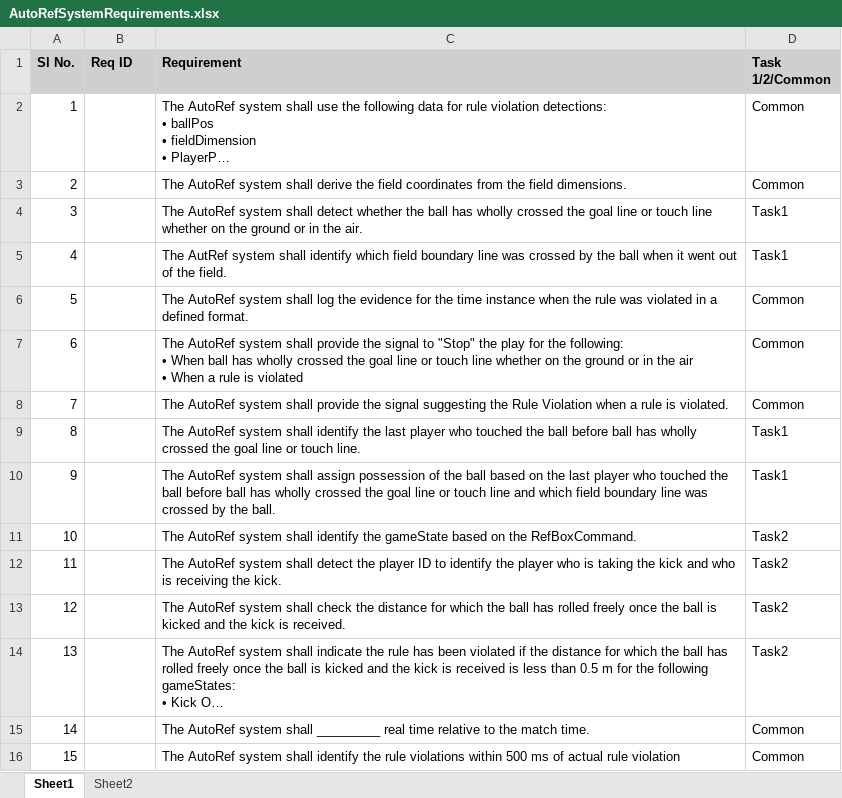
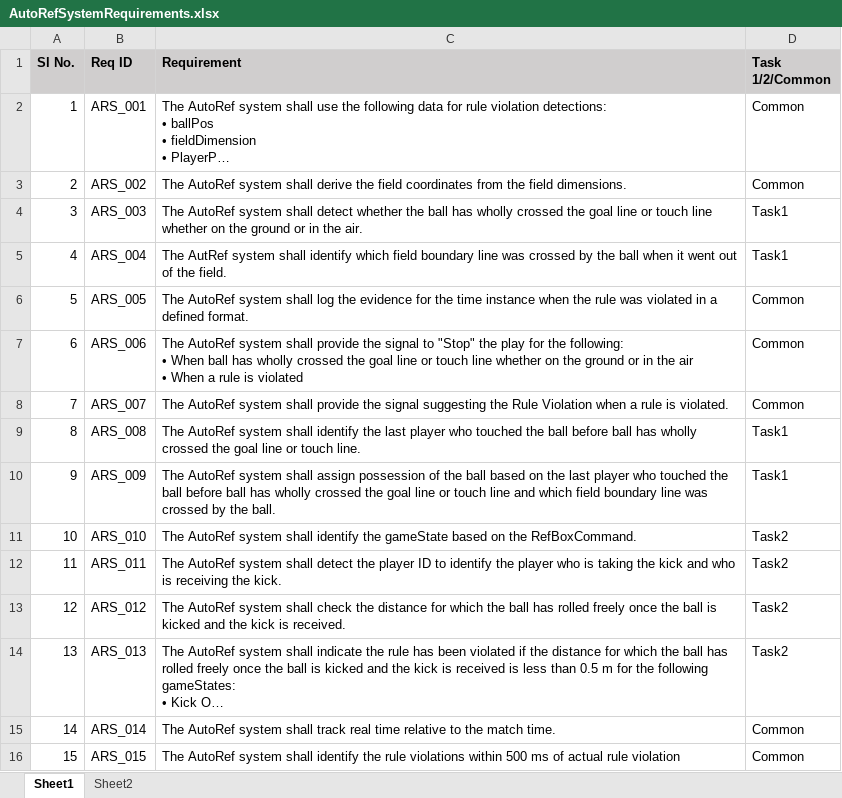
Before and after one commit to Anup8777/AutonomousReferee, an Excel workbook: docs/Development/AutoRefSystemRequirements.xlsx, sheet Sheet1, drawn as a sheet; long unchanged cells end in …; values as stored, in another font and other column widths than the file's, no borders; the diff names each change by its address in the sheet, - before the commit and + after, or states it on an @@ line.

Commit message:
updated requirement IDs and requiremnt ARS_014

```diff
--- a/docs/Development/AutoRefSystemRequirements.xlsx (sheet Sheet1)
+++ b/docs/Development/AutoRefSystemRequirements.xlsx (sheet Sheet1)
-B2 (Req ID): (empty)
+B2 (Req ID): ARS_001
-B3 (Req ID): (empty)
+B3 (Req ID): ARS_002
-B4 (Req ID): (empty)
+B4 (Req ID): ARS_003
-B5 (Req ID): (empty)
+B5 (Req ID): ARS_004
-B6 (Req ID): (empty)
+B6 (Req ID): ARS_005
-B7 (Req ID): (empty)
+B7 (Req ID): ARS_006
-B8 (Req ID): (empty)
+B8 (Req ID): ARS_007
-B9 (Req ID): (empty)
+B9 (Req ID): ARS_008
-B10 (Req ID): (empty)
+B10 (Req ID): ARS_009
-B11 (Req ID): (empty)
+B11 (Req ID): ARS_010
-B12 (Req ID): (empty)
+B12 (Req ID): ARS_011
-B13 (Req ID): (empty)
+B13 (Req ID): ARS_012
-B14 (Req ID): (empty)
+B14 (Req ID): ARS_013
-B15 (Req ID): (empty)
+B15 (Req ID): ARS_014
-C15 (Requirement): …system shall _________ real time…
+C15 (Requirement): …system shall track real time…
-B16 (Req ID): (empty)
+B16 (Req ID): ARS_015
```
